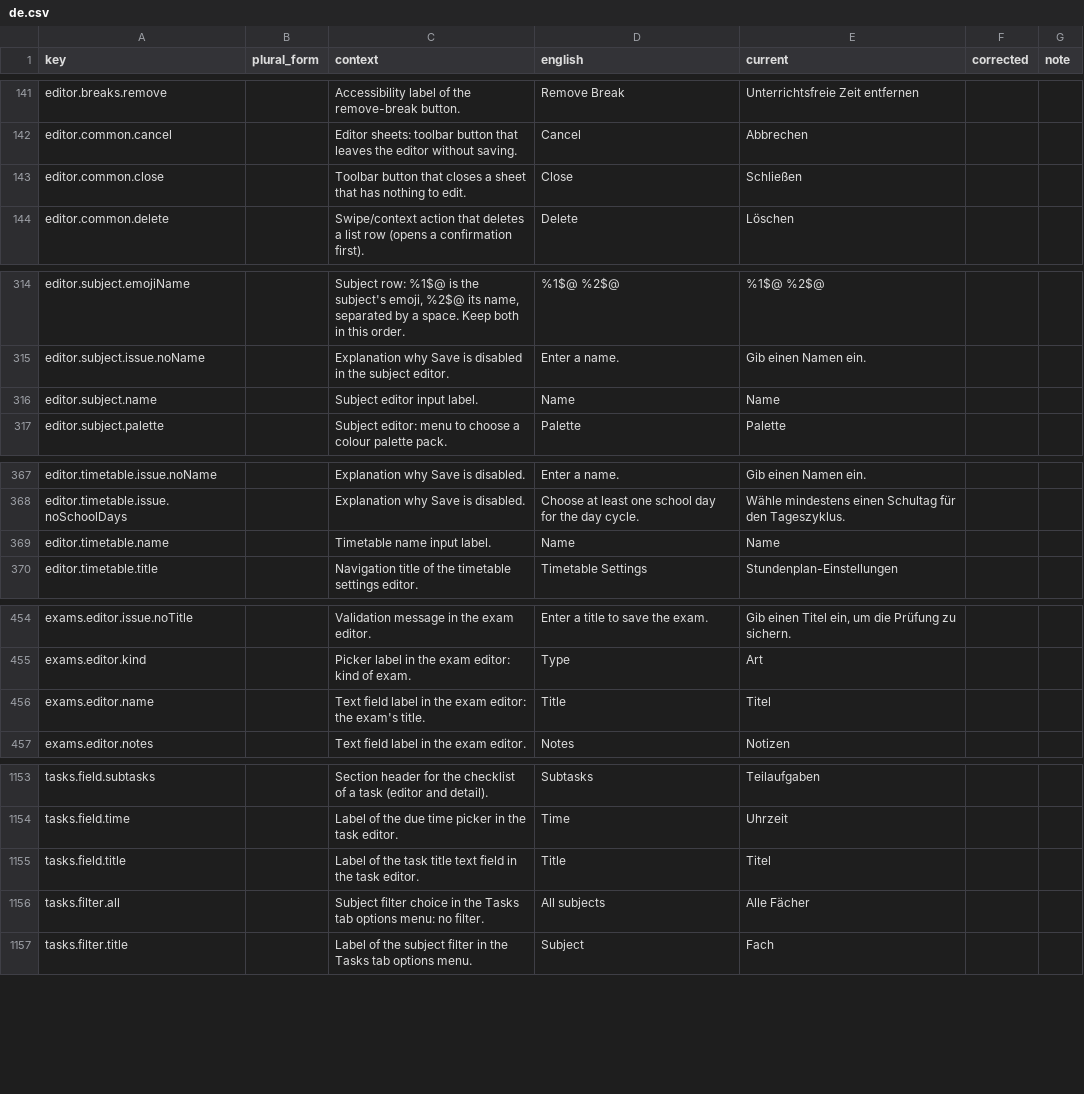
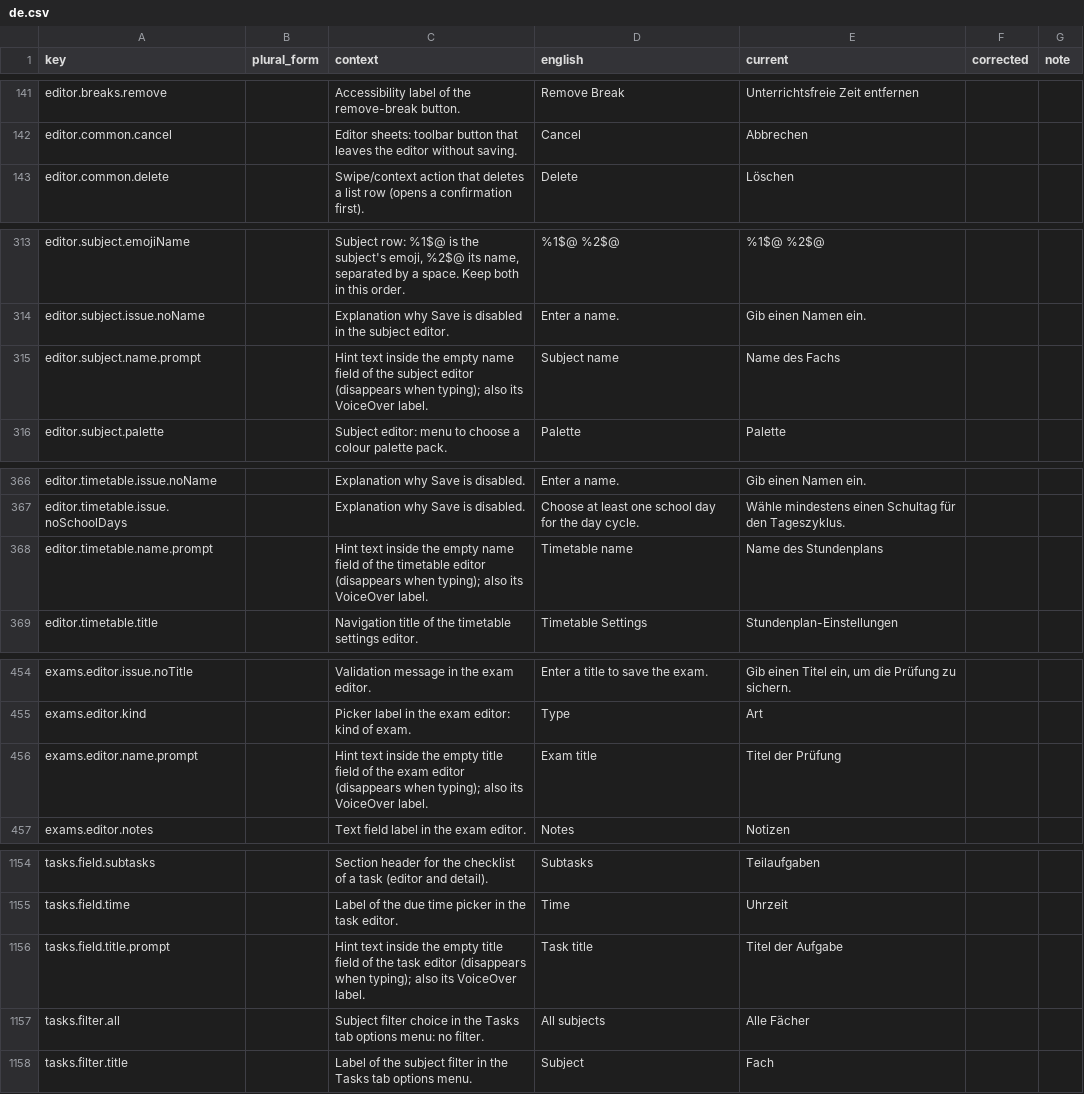
Before and after one commit to simon01920/tabula-app-ios, a CSV file: docs/localization/review/de.csv, drawn as a sheet; only a part is shown, gaps mark what is left out; the diff covers the shown part only.

```diff
--- a/docs/localization/review/de.csv
+++ b/docs/localization/review/de.csv
@@ -142,3 +142,2 @@ editor.breaks.remove,,Accessibility label of the remove-break button.,Remove Bre
 editor.common.cancel,,Editor sheets: toolbar button that leaves the editor without saving.,Cancel,Abbrechen,,
-editor.common.close,,Toolbar button that closes a sheet that has nothing to edit.,Close,Schließen,,
 editor.common.delete,,Swipe/context action that deletes a list row (opens a confirmation first).,Delete,Löschen,,
@@ -315,3 +314,3 @@ editor.subject.emojiName,,"Subject row: %1$@ is the subject's emoji, %2$@ its na
 editor.subject.issue.noName,,Explanation why Save is disabled in the subject editor.,Enter a name.,Gib einen Namen ein.,,
-editor.subject.name,,Subject editor input label.,Name,Name,,
+editor.subject.name.prompt,,Hint text inside the empty name field of the subject editor (disappears when typing); also its VoiceOver label.,Subject name,Name des Fachs,,
 editor.subject.palette,,Subject editor: menu to choose a colour palette pack.,Palette,Palette,,
@@ -368,3 +367,3 @@ editor.timetable.issue.noName,,Explanation why Save is disabled.,Enter a name.,G
 editor.timetable.issue.noSchoolDays,,Explanation why Save is disabled.,Choose at least one school day for the day cycle.,Wähle mindestens einen Schultag für den Tageszyklus.,,
-editor.timetable.name,,Timetable name input label.,Name,Name,,
+editor.timetable.name.prompt,,Hint text inside the empty name field of the timetable editor (disappears when typing); also its VoiceOver label.,Timetable name,Name des Stundenplans,,
 editor.timetable.title,,Navigation title of the timetable settings editor.,Timetable Settings,Stundenplan-Einstellungen,,
@@ -455,3 +455,3 @@ exams.editor.issue.noTitle,,Validation message in the exam editor.,Enter a title
 exams.editor.kind,,Picker label in the exam editor: kind of exam.,Type,Art,,
-exams.editor.name,,Text field label in the exam editor: the exam's title.,Title,Titel,,
+exams.editor.name.prompt,,Hint text inside the empty title field of the exam editor (disappears when typing); also its VoiceOver label.,Exam title,Titel der Prüfung,,
 exams.editor.notes,,Text field label in the exam editor.,Notes,Notizen,,
@@ -1154,3 +1155,3 @@ tasks.field.subtasks,,Section header for the checklist of a task (editor and det
 tasks.field.time,,Label of the due time picker in the task editor.,Time,Uhrzeit,,
-tasks.field.title,,Label of the task title text field in the task editor.,Title,Titel,,
+tasks.field.title.prompt,,Hint text inside the empty title field of the task editor (disappears when typing); also its VoiceOver label.,Task title,Titel der Aufgabe,,
 tasks.filter.all,,Subject filter choice in the Tasks tab options menu: no filter.,All subjects,Alle Fächer,,
```
Also changed, not shown: 2 added rows and 1 removed row elsewhere in this file, docs/localization/review/fr.csv, docs/localization/review/ja.csv, 24 other files.
